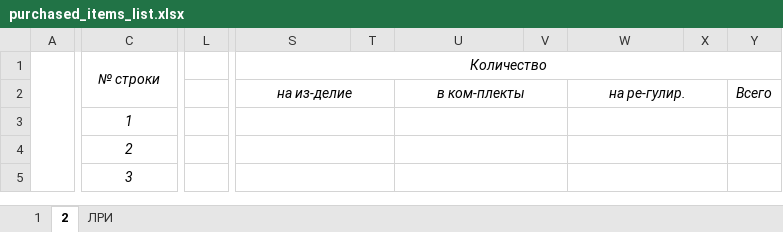
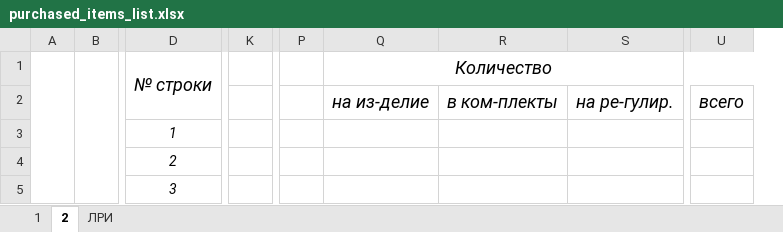
Before and after one commit to Cyclone-Nov/DocGOST, an Excel workbook: ExcelExport/Templates/purchased_items_list.xlsx, sheet 2, drawn as a sheet; only a part is shown, gaps mark what is left out; values as stored, in another font and other column widths than the file's, no borders; removed rows and columns are numbered as before the commit, all else as after; the diff covers the shown part only; the diff names each change by its address in the sheet, - before the commit and + after, or states it on an @@ line.

```diff
--- a/ExcelExport/Templates/purchased_items_list.xlsx (sheet 2)
+++ b/ExcelExport/Templates/purchased_items_list.xlsx (sheet 2)
+column A, empty
-column L, empty
+column K, empty
+column P, empty
-column T, empty
-column V, empty
-column X, empty
-column Y, row 2: Всего
+column U, row 2: всего
-A1:A7 merged
+B1:B10 merged
@@ D1 text size: larger @@
@@ Q1:Q2 text size: larger @@
-S2:T2 merged
@@ R2 text size: larger @@
-U2:V2 merged
@@ S2 text size: larger @@
-W2:X2 merged
+S2:T2 merged
-S3:T3 merged
-U3:V3 merged
-W3:X3 merged
+S3:T3 merged
-S4:T4 merged
-U4:V4 merged
-W4:X4 merged
+S4:T4 merged
-S5:T5 merged
-U5:V5 merged
-W5:X5 merged
+S5:T5 merged
```
Also changed, not shown: 7 added rows, 1 moved row, 6 removed columns, 6 edited cells, cell formats and merged cells elsewhere in this sheet, sheet 1, sheet ЛРИ, 2 other files.
